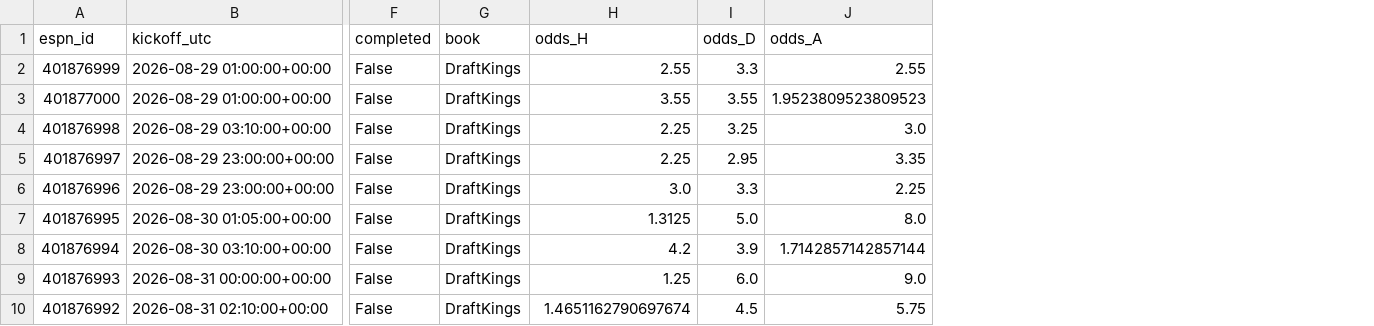
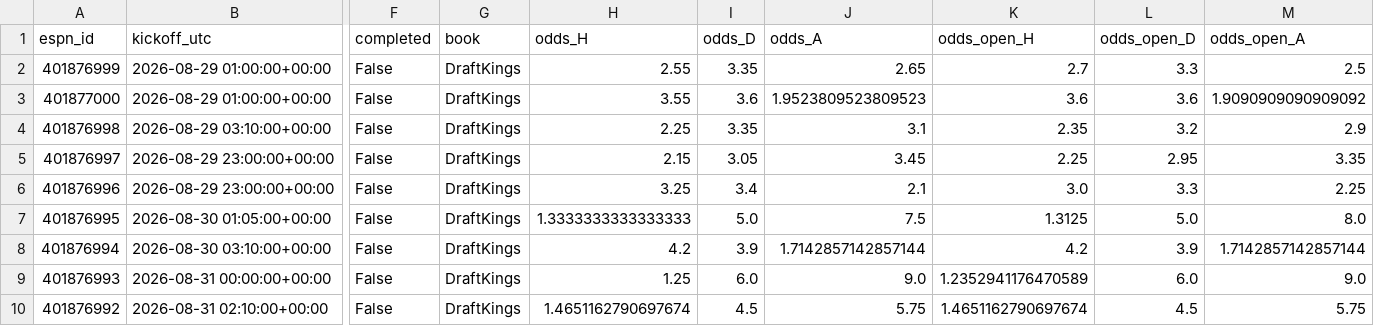
Before and after one commit to rabin0208/liga_mx_moneyline, a CSV file: data/upcoming_fixtures.csv, drawn as a sheet; only a part is shown, gaps mark what is left out; the diff names each change by its address in the sheet, - before the commit and + after, or states it on an @@ line.

```diff
--- a/data/upcoming_fixtures.csv
+++ b/data/upcoming_fixtures.csv
+column K (odds_open_H), rows 2-10: 2.7 | 3.6 | 2.35 | 2.25 | 3.0 | 1.3125 | 4.2 | 1.2352941176470589 | 1.4651162790697674
+column L (odds_open_D), rows 2-10: 3.3 | 3.6 | 3.2 | 2.95 | 3.3 | 5.0 | 3.9 | 6.0 | 4.5
+column M (odds_open_A), rows 2-10: 2.5 | 1.9090909090909092 | 2.9 | 3.35 | 2.25 | 8.0 | 1.7142857142857144 | 9.0 | 5.75
-I2 (odds_D): 3.3
+I2 (odds_D): 3.35
-J2 (odds_A): 2.55
+J2 (odds_A): 2.65
-I3 (odds_D): 3.55
+I3 (odds_D): 3.6
-I4 (odds_D): 3.25
+I4 (odds_D): 3.35
-J4 (odds_A): 3.0
+J4 (odds_A): 3.1
-H5 (odds_H): 2.25
+H5 (odds_H): 2.15
-I5 (odds_D): 2.95
+I5 (odds_D): 3.05
-J5 (odds_A): 3.35
+J5 (odds_A): 3.45
-H6 (odds_H): 3.0
+H6 (odds_H): 3.25
-I6 (odds_D): 3.3
+I6 (odds_D): 3.4
-J6 (odds_A): 2.25
+J6 (odds_A): 2.1
-H7 (odds_H): 1.3125
+H7 (odds_H): 1.3333333333333333
-J7 (odds_A): 8.0
+J7 (odds_A): 7.5
```
Also changed, not shown: results/tables/bayesian_dc_upcoming.csv, 7 other files.
